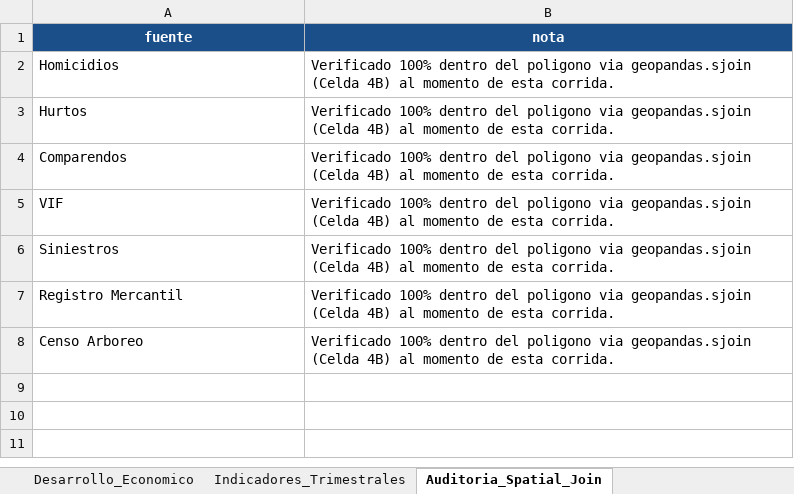
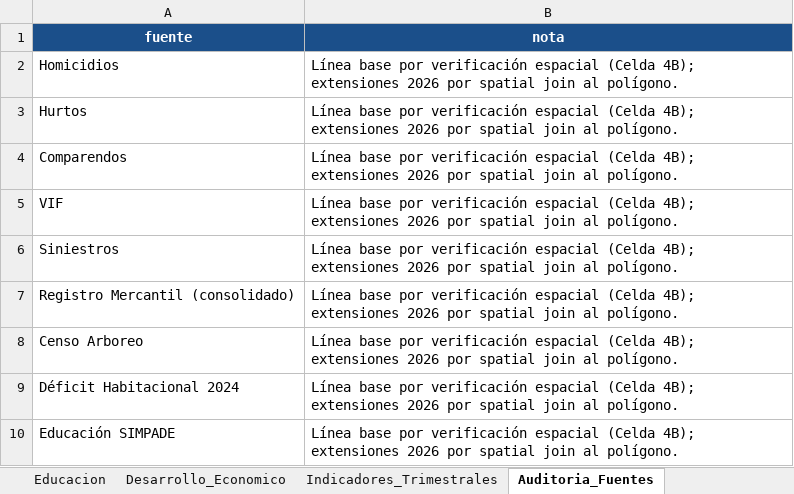
Before and after one commit to j0rg3c45/Itt_repos_cali, an Excel workbook: outputs/itt_ciudad_paraiso/ITT_Ciudad_Paraiso_Consolidado.xlsx, sheet Auditoria_Fuentes, drawn as a sheet; values as stored, in another font and other column widths than the file's, no borders; removed rows and columns are numbered as before the commit, all else as after; the diff names each change by its address in the sheet, - before the commit and + after, or states it on an @@ line.

Commit message:
feat(nb08): educacion completa (Camacho+Santa Librada: matricula/desercion/repitencia, fallback valores Colab), empleo DE desde registro 2025 (932 pers, 2026 vacio), colegios en Excel, sedes educativas en mapa; Excel regenerado

```diff
--- a/outputs/itt_ciudad_paraiso/ITT_Ciudad_Paraiso_Consolidado.xlsx (sheet Auditoria_Fuentes)
+++ b/outputs/itt_ciudad_paraiso/ITT_Ciudad_Paraiso_Consolidado.xlsx (sheet Auditoria_Fuentes)
-sheet tab: Auditoria_Spatial_Join
+sheet tab: Auditoria_Fuentes
-B2:B6 (nota): Verificado 100% dentro del poligono via geopandas.sjoin (Celda 4B) al momento de esta corrida.
+B2:B6 (nota): Línea base por verificación espacial (Celda 4B); extensiones 2026 por spatial join al polígono.
-row 7: Registro Mercantil | Verificado 100% dentro del poligono via geopandas.sjoin (Celda 4B) al momento de esta corrida.
+row 7: Registro Mercantil (consolidado) | Línea base por verificación espacial (Celda 4B); extensiones 2026 por spatial join al polígono.
-B8 (nota): Verificado 100% dentro del poligono via geopandas.sjoin (Celda 4B) al momento de esta corrida.
+B8 (nota): Línea base por verificación espacial (Celda 4B); extensiones 2026 por spatial join al polígono.
+row 9: Déficit Habitacional 2024 | Línea base por verificación espacial (Celda 4B); extensiones 2026 por spatial join al polígono.
+row 10: Educación SIMPADE | Línea base por verificación espacial (Celda 4B); extensiones 2026 por spatial join al polígono.
```
Also changed, not shown: sheet Desarrollo_Economico, sheet Educacion, sheet ITT_Resumen, sheet DesSocial_Cohesion_Educ, sheet Entorno_Urbano_NDVI_arb_viv, sheet Indicadores_Trimestrales, 1 more sheet, other sheet tabs, 3 other files.
